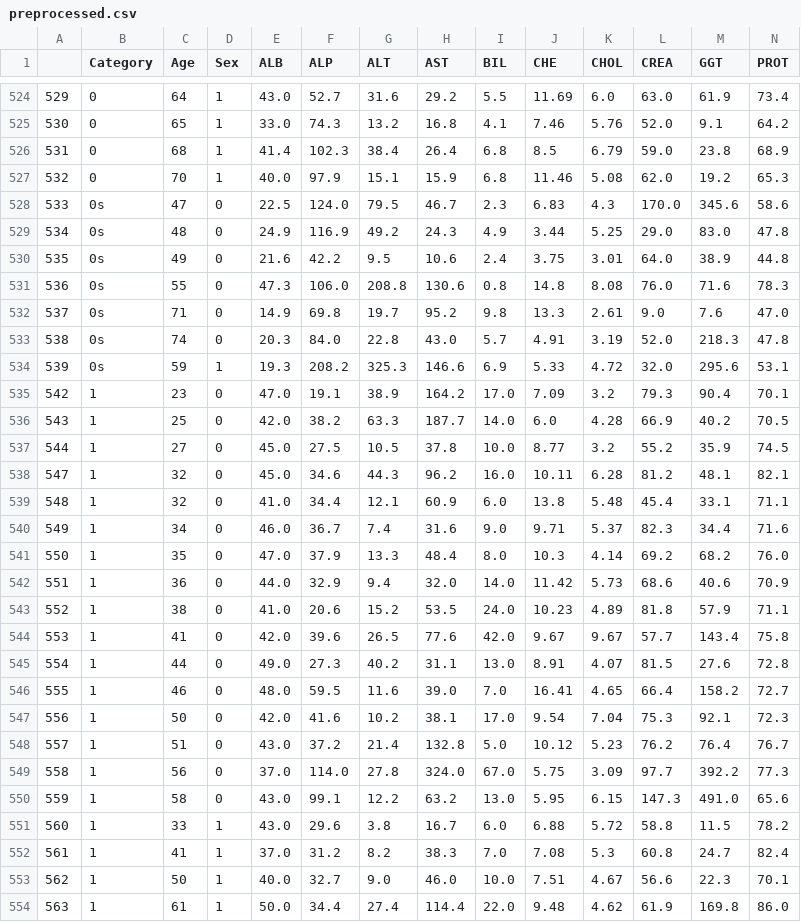
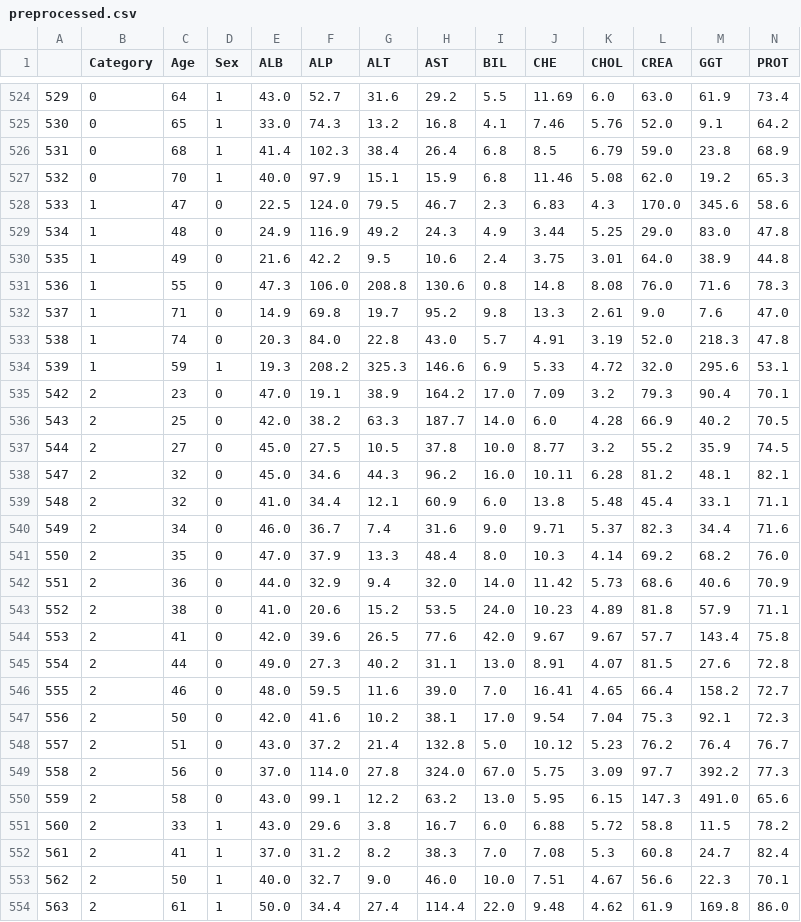
Before and after one commit to xaviersantos/dm, a CSV file: tp1/hcv/preprocessed.csv, drawn as a sheet; only a part is shown, gaps mark what is left out; the diff covers the shown part only.

Commit message:
ADDED CORRELATION BETWEEN FEATURES

```diff
--- a/tp1/hcv/preprocessed.csv
+++ b/tp1/hcv/preprocessed.csv
@@ -527,28 +527,28 @@
 532,0,70,1,40.0,97.9,15.1,15.9,6.8,11.46,5.08,62.0,19.2,65.3
-533,0s,47,0,22.5,124.0,79.5,46.7,2.3,6.83,4.3,170.0,345.6,58.6
-534,0s,48,0,24.9,116.9,49.2,24.3,4.9,3.44,5.25,29.0,83.0,47.8
-535,0s,49,0,21.6,42.2,9.5,10.6,2.4,3.75,3.01,64.0,38.9,44.8
-536,0s,55,0,47.3,106.0,208.8,130.6,0.8,14.8,8.08,76.0,71.6,78.3
-537,0s,71,0,14.9,69.8,19.7,95.2,9.8,13.3,2.61,9.0,7.6,47.0
-538,0s,74,0,20.3,84.0,22.8,43.0,5.7,4.91,3.19,52.0,218.3,47.8
-539,0s,59,1,19.3,208.2,325.3,146.6,6.9,5.33,4.72,32.0,295.6,53.1
-542,1,23,0,47.0,19.1,38.9,164.2,17.0,7.09,3.2,79.3,90.4,70.1
-543,1,25,0,42.0,38.2,63.3,187.7,14.0,6.0,4.28,66.9,40.2,70.5
-544,1,27,0,45.0,27.5,10.5,37.8,10.0,8.77,3.2,55.2,35.9,74.5
-547,1,32,0,45.0,34.6,44.3,96.2,16.0,10.11,6.28,81.2,48.1,82.1
-548,1,32,0,41.0,34.4,12.1,60.9,6.0,13.8,5.48,45.4,33.1,71.1
-549,1,34,0,46.0,36.7,7.4,31.6,9.0,9.71,5.37,82.3,34.4,71.6
-550,1,35,0,47.0,37.9,13.3,48.4,8.0,10.3,4.14,69.2,68.2,76.0
-551,1,36,0,44.0,32.9,9.4,32.0,14.0,11.42,5.73,68.6,40.6,70.9
-552,1,38,0,41.0,20.6,15.2,53.5,24.0,10.23,4.89,81.8,57.9,71.1
-553,1,41,0,42.0,39.6,26.5,77.6,42.0,9.67,9.67,57.7,143.4,75.8
-554,1,44,0,49.0,27.3,40.2,31.1,13.0,8.91,4.07,81.5,27.6,72.8
-555,1,46,0,48.0,59.5,11.6,39.0,7.0,16.41,4.65,66.4,158.2,72.7
-556,1,50,0,42.0,41.6,10.2,38.1,17.0,9.54,7.04,75.3,92.1,72.3
-557,1,51,0,43.0,37.2,21.4,132.8,5.0,10.12,5.23,76.2,76.4,76.7
-558,1,56,0,37.0,114.0,27.8,324.0,67.0,5.75,3.09,97.7,392.2,77.3
-559,1,58,0,43.0,99.1,12.2,63.2,13.0,5.95,6.15,147.3,491.0,65.6
-560,1,33,1,43.0,29.6,3.8,16.7,6.0,6.88,5.72,58.8,11.5,78.2
-561,1,41,1,37.0,31.2,8.2,38.3,7.0,7.08,5.3,60.8,24.7,82.4
-562,1,50,1,40.0,32.7,9.0,46.0,10.0,7.51,4.67,56.6,22.3,70.1
-563,1,61,1,50.0,34.4,27.4,114.4,22.0,9.48,4.62,61.9,169.8,86.0
+533,1,47,0,22.5,124.0,79.5,46.7,2.3,6.83,4.3,170.0,345.6,58.6
+534,1,48,0,24.9,116.9,49.2,24.3,4.9,3.44,5.25,29.0,83.0,47.8
+535,1,49,0,21.6,42.2,9.5,10.6,2.4,3.75,3.01,64.0,38.9,44.8
+536,1,55,0,47.3,106.0,208.8,130.6,0.8,14.8,8.08,76.0,71.6,78.3
+537,1,71,0,14.9,69.8,19.7,95.2,9.8,13.3,2.61,9.0,7.6,47.0
+538,1,74,0,20.3,84.0,22.8,43.0,5.7,4.91,3.19,52.0,218.3,47.8
+539,1,59,1,19.3,208.2,325.3,146.6,6.9,5.33,4.72,32.0,295.6,53.1
+542,2,23,0,47.0,19.1,38.9,164.2,17.0,7.09,3.2,79.3,90.4,70.1
+543,2,25,0,42.0,38.2,63.3,187.7,14.0,6.0,4.28,66.9,40.2,70.5
+544,2,27,0,45.0,27.5,10.5,37.8,10.0,8.77,3.2,55.2,35.9,74.5
+547,2,32,0,45.0,34.6,44.3,96.2,16.0,10.11,6.28,81.2,48.1,82.1
+548,2,32,0,41.0,34.4,12.1,60.9,6.0,13.8,5.48,45.4,33.1,71.1
+549,2,34,0,46.0,36.7,7.4,31.6,9.0,9.71,5.37,82.3,34.4,71.6
+550,2,35,0,47.0,37.9,13.3,48.4,8.0,10.3,4.14,69.2,68.2,76.0
+551,2,36,0,44.0,32.9,9.4,32.0,14.0,11.42,5.73,68.6,40.6,70.9
+552,2,38,0,41.0,20.6,15.2,53.5,24.0,10.23,4.89,81.8,57.9,71.1
+553,2,41,0,42.0,39.6,26.5,77.6,42.0,9.67,9.67,57.7,143.4,75.8
+554,2,44,0,49.0,27.3,40.2,31.1,13.0,8.91,4.07,81.5,27.6,72.8
+555,2,46,0,48.0,59.5,11.6,39.0,7.0,16.41,4.65,66.4,158.2,72.7
+556,2,50,0,42.0,41.6,10.2,38.1,17.0,9.54,7.04,75.3,92.1,72.3
+557,2,51,0,43.0,37.2,21.4,132.8,5.0,10.12,5.23,76.2,76.4,76.7
+558,2,56,0,37.0,114.0,27.8,324.0,67.0,5.75,3.09,97.7,392.2,77.3
+559,2,58,0,43.0,99.1,12.2,63.2,13.0,5.95,6.15,147.3,491.0,65.6
+560,2,33,1,43.0,29.6,3.8,16.7,6.0,6.88,5.72,58.8,11.5,78.2
+561,2,41,1,37.0,31.2,8.2,38.3,7.0,7.08,5.3,60.8,24.7,82.4
+562,2,50,1,40.0,32.7,9.0,46.0,10.0,7.51,4.67,56.6,22.3,70.1
+563,2,61,1,50.0,34.4,27.4,114.4,22.0,9.48,4.62,61.9,169.8,86.0
```
Also changed, not shown: 36 edited cells elsewhere in this file.
